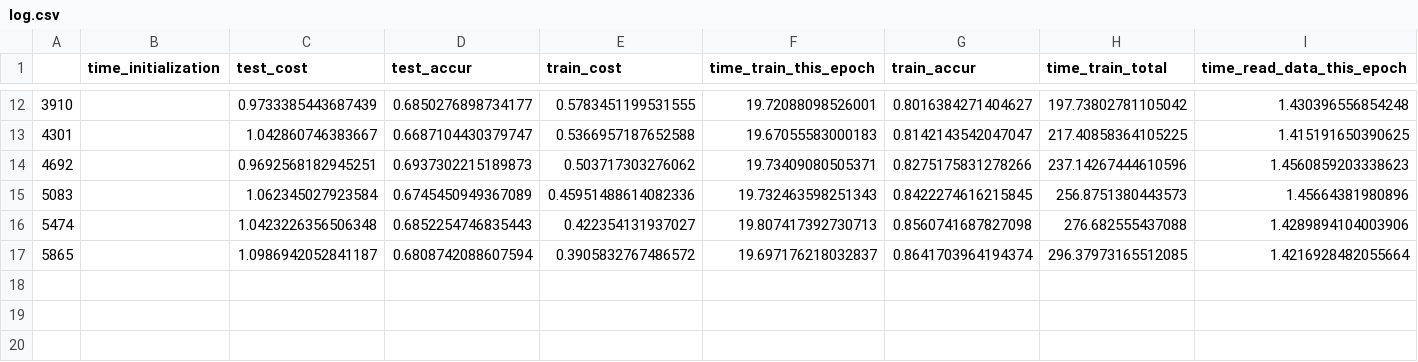
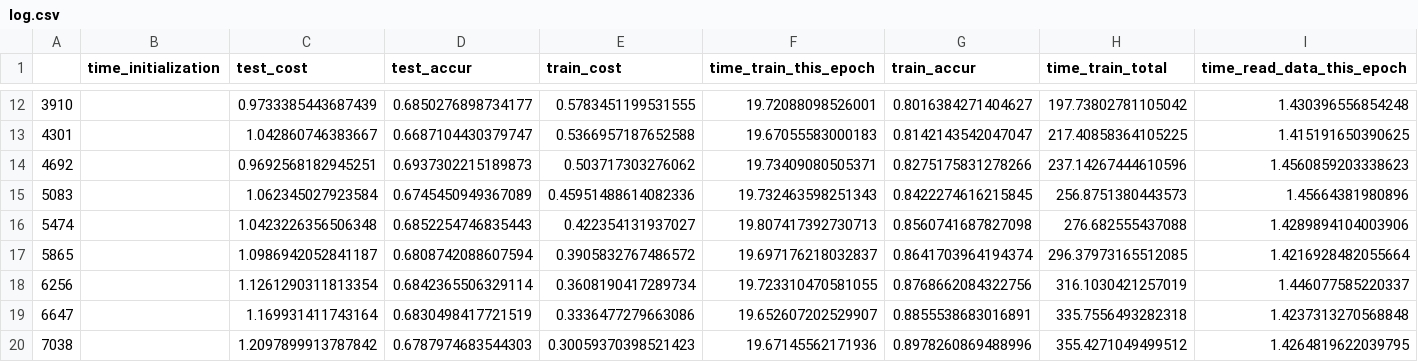
Before and after one commit to lukemetz/MLFun, a CSV file: updates/280869/log.csv, drawn as a sheet; only a part is shown, gaps mark what is left out; rows hold the shown columns only; the diff names each change by its address in the sheet, - before the commit and + after, or states it on an @@ line.

Commit message:
18

```diff
--- a/updates/280869/log.csv
+++ b/updates/280869/log.csv
+row 18: 6256 |  | 1.1261290311813354 | 0.6842365506329114 | 0.3608190417289734 | 19.723310470581055 | 0.8768662084322756 | 316.1030421257019 | 1.446077585220337
+row 19: 6647 |  | 1.169931411743164 | 0.6830498417721519 | 0.3336477279663086 | 19.652607202529907 | 0.8855538683016891 | 335.7556493282318 | 1.4237313270568848
+row 20: 7038 |  | 1.2097899913787842 | 0.6787974683544303 | 0.30059370398521423 | 19.67145562171936 | 0.8978260869488996 | 355.4271049499512 | 1.4264819622039795
```
